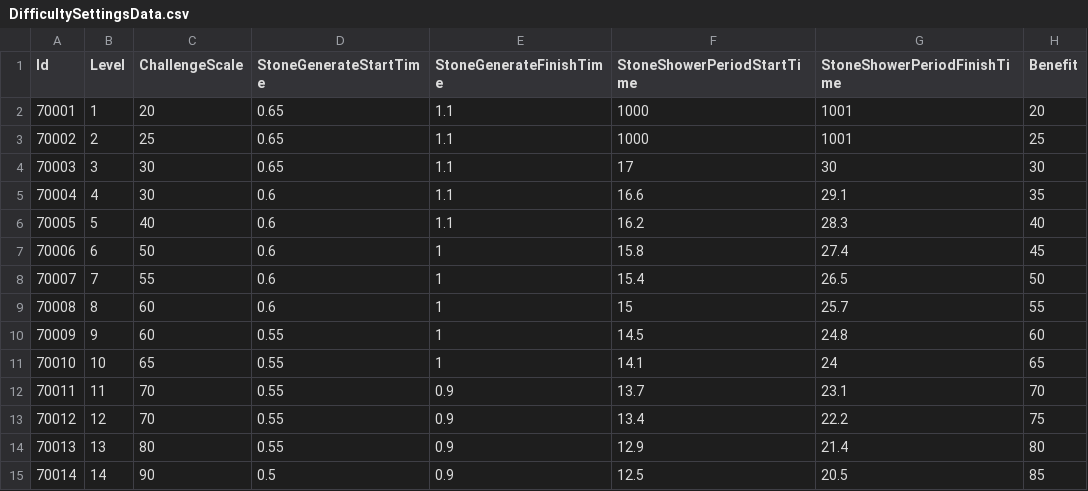
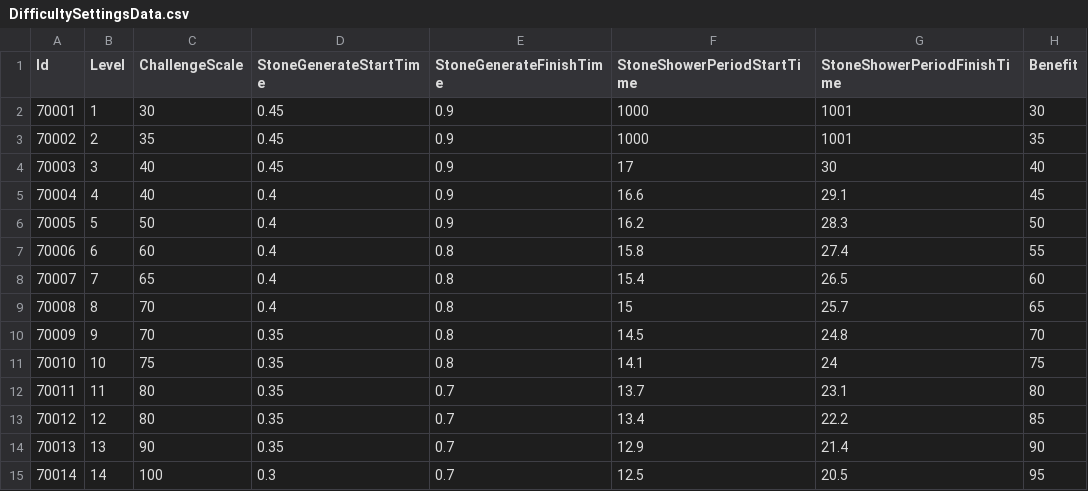
Before and after one commit to TeamCreams/DoodleJump, a CSV file: UIStudy/Assets/@Resources/Data/ExcelData/DifficultySettingsData.csv, drawn as a sheet; only a part is shown; the diff covers the shown part only.

```diff
--- a/UIStudy/Assets/@Resources/Data/ExcelData/DifficultySettingsData.csv
+++ b/UIStudy/Assets/@Resources/Data/ExcelData/DifficultySettingsData.csv
@@ -1,15 +1,15 @@
 Id,Level,ChallengeScale,StoneGenerateStartTime,StoneGenerateFinishTime,StoneShowerPeriodStartTime,StoneShowerPeriodFinishTime,Benefit
-70001,1,20,0.65,1.1,1000,1001,20
-70002,2,25,0.65,1.1,1000,1001,25
-70003,3,30,0.65,1.1,17,30,30
-70004,4,30,0.6,1.1,16.6,29.1,35
-70005,5,40,0.6,1.1,16.2,28.3,40
-70006,6,50,0.6,1,15.8,27.4,45
-70007,7,55,0.6,1,15.4,26.5,50
-70008,8,60,0.6,1,15,25.7,55
-70009,9,60,0.55,1,14.5,24.8,60
-70010,10,65,0.55,1,14.1,24,65
-70011,11,70,0.55,0.9,13.7,23.1,70
-70012,12,70,0.55,0.9,13.4,22.2,75
-70013,13,80,0.55,0.9,12.9,21.4,80
-70014,14,90,0.5,0.9,12.5,20.5,85
+70001,1,30,0.45,0.9,1000,1001,30
+70002,2,35,0.45,0.9,1000,1001,35
+70003,3,40,0.45,0.9,17,30,40
+70004,4,40,0.4,0.9,16.6,29.1,45
+70005,5,50,0.4,0.9,16.2,28.3,50
+70006,6,60,0.4,0.8,15.8,27.4,55
+70007,7,65,0.4,0.8,15.4,26.5,60
+70008,8,70,0.4,0.8,15,25.7,65
+70009,9,70,0.35,0.8,14.5,24.8,70
+70010,10,75,0.35,0.8,14.1,24,75
+70011,11,80,0.35,0.7,13.7,23.1,80
+70012,12,80,0.35,0.7,13.4,22.2,85
+70013,13,90,0.35,0.7,12.9,21.4,90
+70014,14,100,0.3,0.7,12.5,20.5,95
```
Also changed, not shown: 43 edited cells elsewhere in this file, UIStudy/Assets/@Resources/Data/ExcelData/._DifficultySettingsData.csv, 13 other files.
